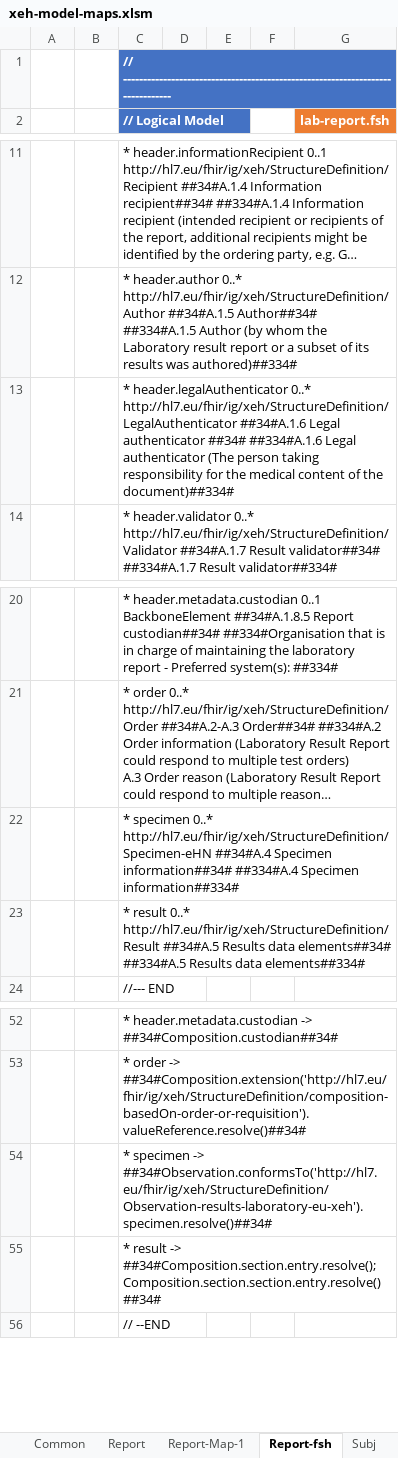
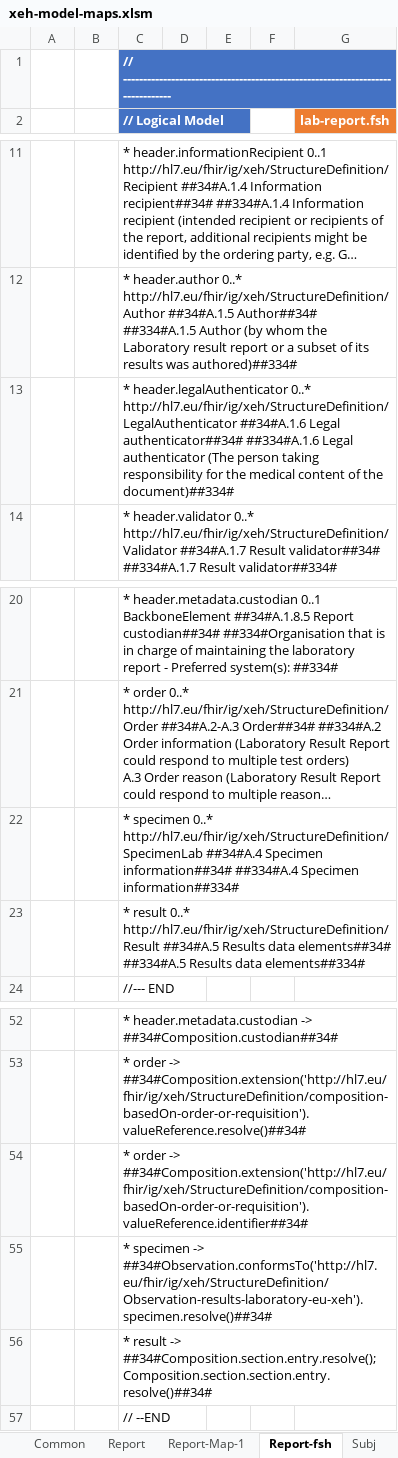
Before and after one commit to hl7-eu/x-ehealth, an Excel workbook: src-models/xeh-model-maps.xlsm, sheet Report-fsh, drawn as a sheet; only a part is shown, gaps mark what is left out; long unchanged cells end in …; values as stored, in another font and other column widths than the file's, no borders; charts and pictures not drawn; addresses are those after the commit; the diff names each change by its address in the sheet, - before the commit and + after, or states it on an @@ line.

Commit message:
minor model revisions

```diff
--- a/src-models/xeh-model-maps.xlsm (sheet Report-fsh)
+++ b/src-models/xeh-model-maps.xlsm (sheet Report-fsh)
-C13 (// Logical Model): …##34#A.1.6 Legal authenticator ##34# ##334#A.1.6 Legal…
+C13 (// Logical Model): …##34#A.1.6 Legal authenticator##34# ##334#A.1.6 Legal…
-C22 (// Logical Model): …specimen 0..* http://hl7.eu/fhir/ig/xeh/StructureDefinition/Specimen-eHN ##34#A.4 Specimen…
+C22 (// Logical Model): …specimen 0..* http://hl7.eu/fhir/ig/xeh/StructureDefinition/SpecimenLab ##34#A.4 Specimen…
+row 54:  |  | * order -> ##34#Composition.extension('http://hl7.eu/fhir/ig/xeh/StructureDefinition/composition-basedOn-order-or-requisition').valueReference.identifier##34#
-C56 (// Logical Model): …-> ##34#Composition.section.entry.resolve(); Composition.section.section.entry.resolve() ##34#
+C56 (// Logical Model): …-> ##34#Composition.section.entry.resolve(); Composition.section.section.entry.resolve()##34#
```
Also changed, not shown: sheet Subj-fsh, sheet Report, sheet Report-Map-1, sheet Subj, sheet A1.4 Recipient, sheet Specimen-Map-1, 15 more sheets, formulas that keep their value, 8 other files.
